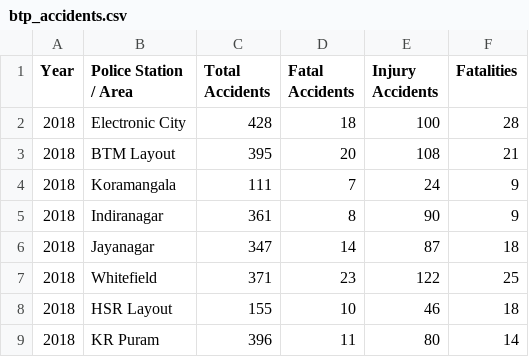
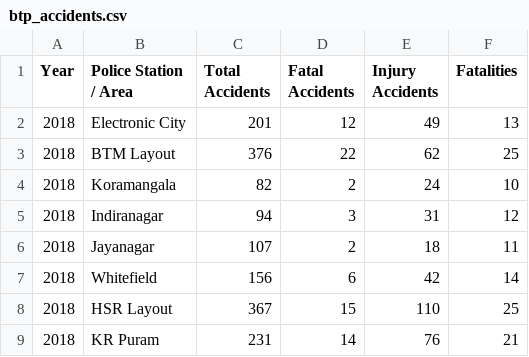
Before and after one commit to Adityaxgit-hub/-Event-Driven-Traffic-Congestion-Intelligence-System, a CSV file: data/raw/btp_accidents.csv, drawn as a sheet; only a part is shown; the diff covers the shown part only.

```diff
--- a/data/raw/btp_accidents.csv
+++ b/data/raw/btp_accidents.csv
@@ -1,9 +1,9 @@
 Year,Police Station / Area,Total Accidents,Fatal Accidents,Injury Accidents,Fatalities
-2018,Electronic City,428,18,100,28
-2018,BTM Layout,395,20,108,21
-2018,Koramangala,111,7,24,9
-2018,Indiranagar,361,8,90,9
-2018,Jayanagar,347,14,87,18
-2018,Whitefield,371,23,122,25
-2018,HSR Layout,155,10,46,18
-2018,KR Puram,396,11,80,14
+2018,Electronic City,201,12,49,13
+2018,BTM Layout,376,22,62,25
+2018,Koramangala,82,2,24,10
+2018,Indiranagar,94,3,31,12
+2018,Jayanagar,107,2,18,11
+2018,Whitefield,156,6,42,14
+2018,HSR Layout,367,15,110,25
+2018,KR Puram,231,14,76,21
```
Also changed, not shown: 156 edited cells elsewhere in this file, catboost_info/learn_error.tsv, catboost_info/time_left.tsv, 10 other files.
